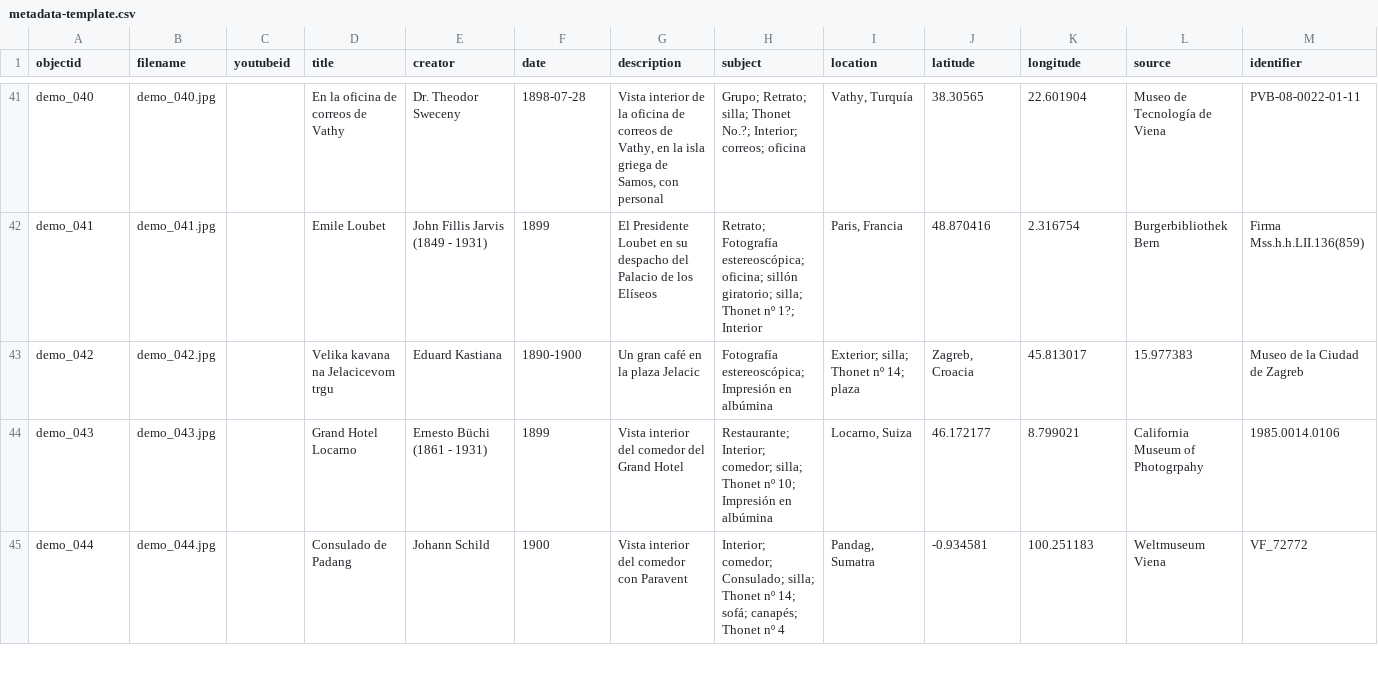
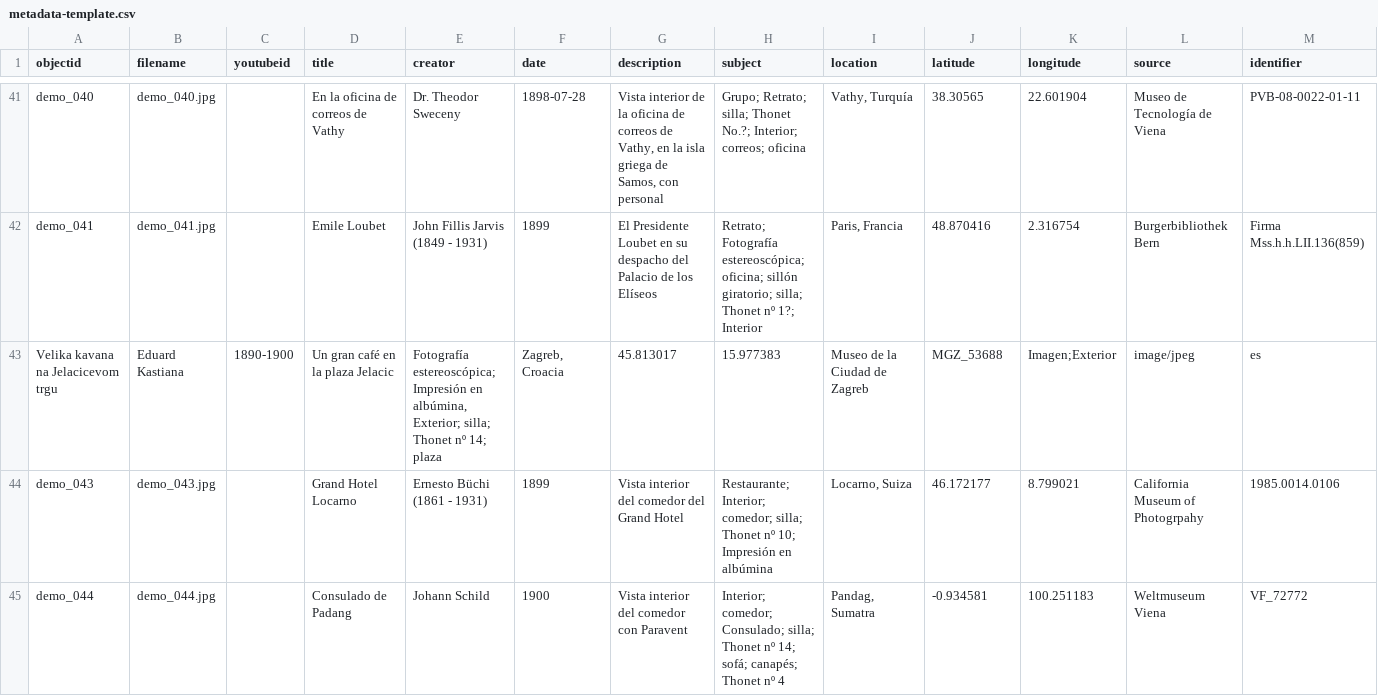
Before and after one commit to Fraukindermann/Mapping-Thonet-Espanol, a CSV file: _data/metadata-template.csv, drawn as a sheet; only a part is shown, gaps mark what is left out; removed rows and columns are numbered as before the commit, all else as after; rows hold the shown columns only; the diff names each change by its address in the sheet, - before the commit and + after, or states it on an @@ line.

Commit message:
Update metadata-template.csv

```diff
--- a/_data/metadata-template.csv
+++ b/_data/metadata-template.csv
-row 43: demo_042 | demo_042.jpg |  | Velika kavana na Jelacicevom trgu | Eduard Kastiana | 1890-1900 | Un gran café en la plaza Jelacic | Fotografía estereoscópica; Impresión en albúmina | Exterior; silla; Thonet nº 14; plaza | Zagreb, Croacia | 45.813017 | 15.977383 | Museo de la Ciudad de Zagreb
+row 43: Velika kavana na Jelacicevom trgu | Eduard Kastiana | 1890-1900 | Un gran café en la plaza Jelacic | Fotografía estereoscópica; Impresión en albúmina, Exterior; silla; Thonet nº 14; plaza | Zagreb, Croacia | 45.813017 | 15.977383 | Museo de la Ciudad de Zagreb | MGZ_53688 | Imagen;Exterior | image/jpeg | es
```
